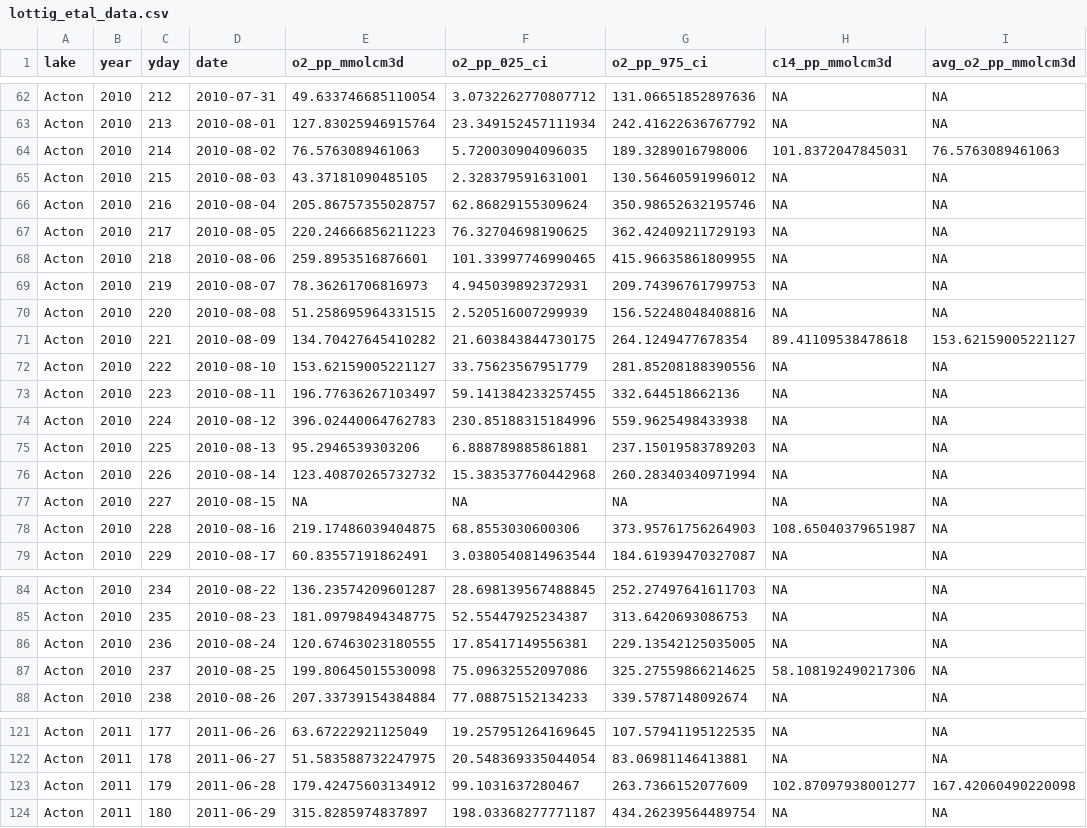
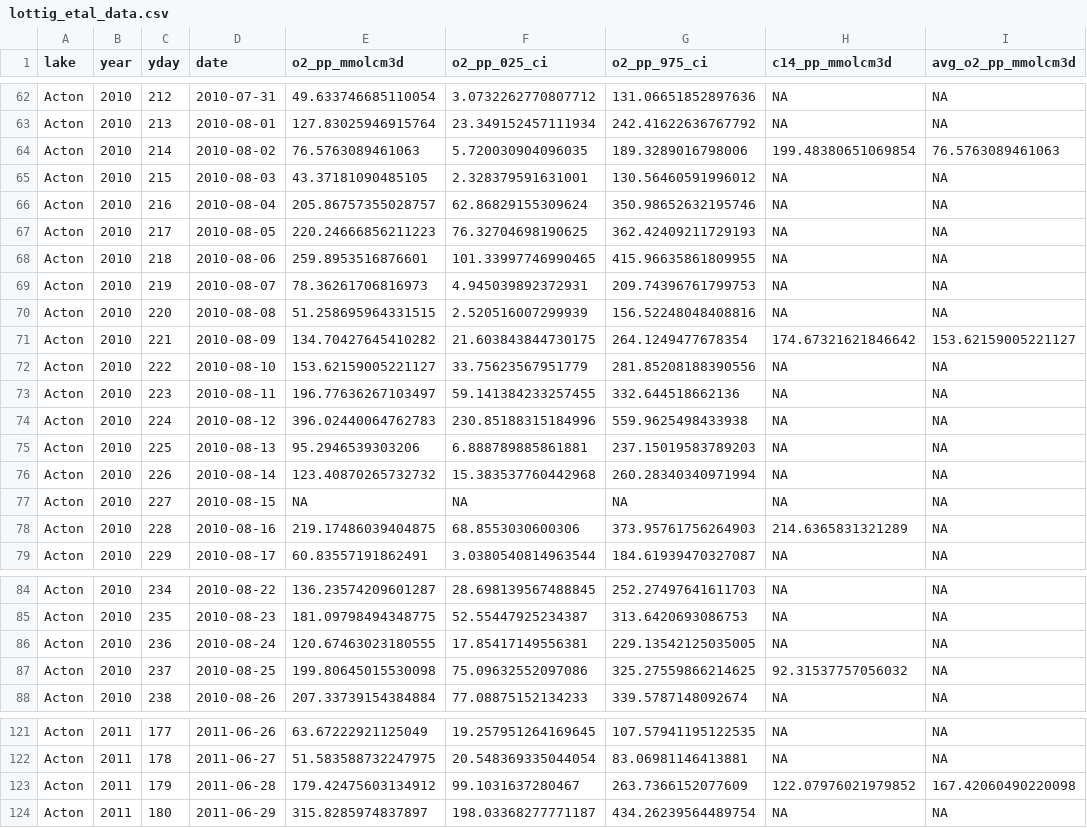
Before and after one commit to nrlottig/14C_v_freewaterO2, a CSV file: data/final/lottig_etal_data.csv, drawn as a sheet; only a part is shown, gaps mark what is left out; the diff covers the shown part only.

```diff
--- a/data/final/lottig_etal_data.csv
+++ b/data/final/lottig_etal_data.csv
@@ -63,3 +63,3 @@ Acton,2010,212,2010-07-31,49.633746685110054,3.0732262770807712,131.066518528976
 Acton,2010,213,2010-08-01,127.83025946915764,23.349152457111934,242.41622636767792,NA,NA
-Acton,2010,214,2010-08-02,76.5763089461063,5.720030904096035,189.3289016798006,101.8372047845031,76.5763089461063
+Acton,2010,214,2010-08-02,76.5763089461063,5.720030904096035,189.3289016798006,199.48380651069854,76.5763089461063
 Acton,2010,215,2010-08-03,43.37181090485105,2.328379591631001,130.56460591996012,NA,NA
@@ -70,3 +70,3 @@ Acton,2010,219,2010-08-07,78.36261706816973,4.945039892372931,209.74396761799753
 Acton,2010,220,2010-08-08,51.258695964331515,2.520516007299939,156.52248048408816,NA,NA
-Acton,2010,221,2010-08-09,134.70427645410282,21.603843844730175,264.1249477678354,89.41109538478618,153.62159005221127
+Acton,2010,221,2010-08-09,134.70427645410282,21.603843844730175,264.1249477678354,174.67321621846642,153.62159005221127
 Acton,2010,222,2010-08-10,153.62159005221127,33.75623567951779,281.85208188390556,NA,NA
@@ -77,3 +77,3 @@ Acton,2010,226,2010-08-14,123.40870265732732,15.383537760442968,260.283403409719
 Acton,2010,227,2010-08-15,NA,NA,NA,NA,NA
-Acton,2010,228,2010-08-16,219.17486039404875,68.8553030600306,373.95761756264903,108.65040379651987,NA
+Acton,2010,228,2010-08-16,219.17486039404875,68.8553030600306,373.95761756264903,214.6365831321289,NA
 Acton,2010,229,2010-08-17,60.83557191862491,3.0380540814963544,184.61939470327087,NA,NA
@@ -86,3 +86,3 @@ Acton,2010,235,2010-08-23,181.09798494348775,52.55447925234387,313.6420693086753
 Acton,2010,236,2010-08-24,120.67463023180555,17.85417149556381,229.13542125035005,NA,NA
-Acton,2010,237,2010-08-25,199.80645015530098,75.09632552097086,325.27559866214625,58.108192490217306,NA
+Acton,2010,237,2010-08-25,199.80645015530098,75.09632552097086,325.27559866214625,92.31537757056032,NA
 Acton,2010,238,2010-08-26,207.33739154384884,77.08875152134233,339.5787148092674,NA,NA
@@ -122,3 +122,3 @@ Acton,2011,177,2011-06-26,63.67222921125049,19.257951264169645,107.5794119512253
 Acton,2011,178,2011-06-27,51.583588732247975,20.548369335044054,83.06981146413881,NA,NA
-Acton,2011,179,2011-06-28,179.42475603134912,99.1031637280467,263.7366152077609,102.87097938001277,167.42060490220098
+Acton,2011,179,2011-06-28,179.42475603134912,99.1031637280467,263.7366152077609,122.07976021979852,167.42060490220098
 Acton,2011,180,2011-06-29,315.8285974837897,198.03368277771187,434.26239564489754,NA,NA
```
Also changed, not shown: 36 edited cells elsewhere in this file, data/final/daily_pp_data.csv, data/final/discreate_pp_data.csv.
